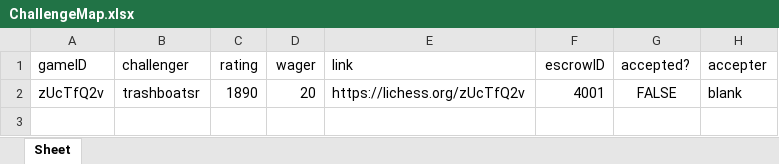
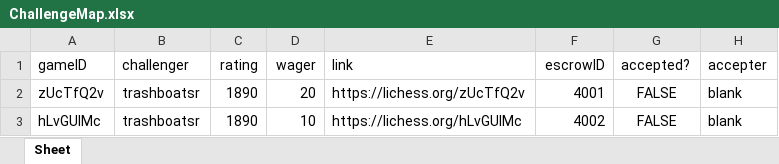
Before and after one commit to dogeyboy1932/Upland-Chess-App, an Excel workbook: XL Spreadsheets/ChallengeMap.xlsx, sheet Sheet, drawn as a sheet; values as stored, in another font and other column widths than the file's, no borders; the diff names each change by its address in the sheet, - before the commit and + after, or states it on an @@ line.

Commit message:
Initial Spreadsheet Value

```diff
--- a/XL Spreadsheets/ChallengeMap.xlsx (sheet Sheet)
+++ b/XL Spreadsheets/ChallengeMap.xlsx (sheet Sheet)
+row 3: hLvGUlMc | trashboatsr | 1890 | 10 | https://lichess.org/hLvGUlMc | 4002 | FALSE | blank
```
Also changed, not shown: XL Spreadsheets/ProfileDatabase.xlsx, 1 other file.
